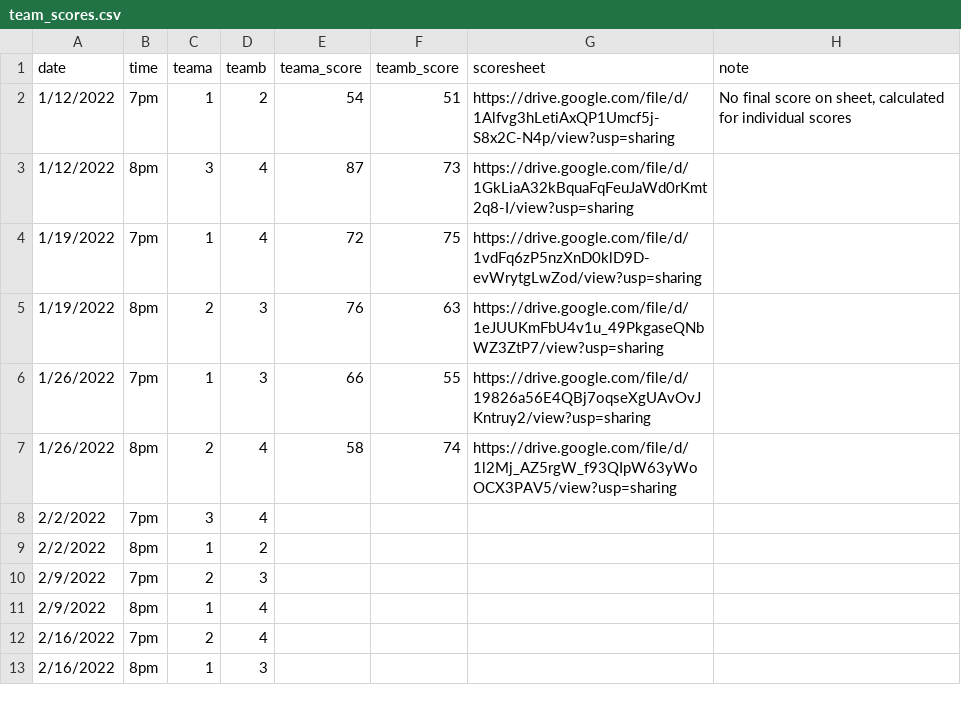
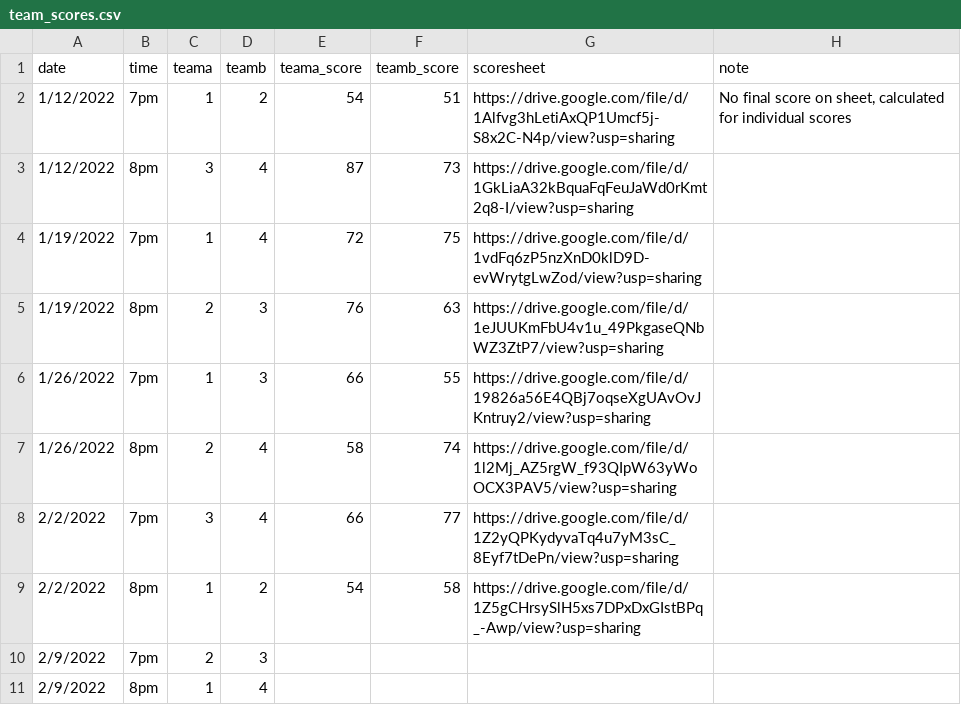
Before and after one commit to corynissen/WNB, a CSV file: data/team_scores.csv, drawn as a sheet; only a part is shown; the shorter side is filled out with more unchanged rows.

```diff
--- a/data/team_scores.csv
+++ b/data/team_scores.csv
@@ -7,4 +7,4 @@ date,time,teama,teamb,teama_score,teamb_score,scoresheet,note
 1/26/2022,8pm,2,4,58,74,https://drive.google.com/file/d/1l2Mj_AZ5rgW_f93QIpW63yWoOCX3PAV5/view?usp=sharing,
-2/2/2022,7pm,3,4,,,,
-2/2/2022,8pm,1,2,,,,
+2/2/2022,7pm,3,4,66,77,https://drive.google.com/file/d/1Z2yQPKydyvaTq4u7yM3sC_8Eyf7tDePn/view?usp=sharing,
+2/2/2022,8pm,1,2,54,58,https://drive.google.com/file/d/1Z5gCHrsySlH5xs7DPxDxGIstBPq_-Awp/view?usp=sharing,
 2/9/2022,7pm,2,3,,,,
```
Also changed, not shown: data/individual_scores.csv, 1 other file.
